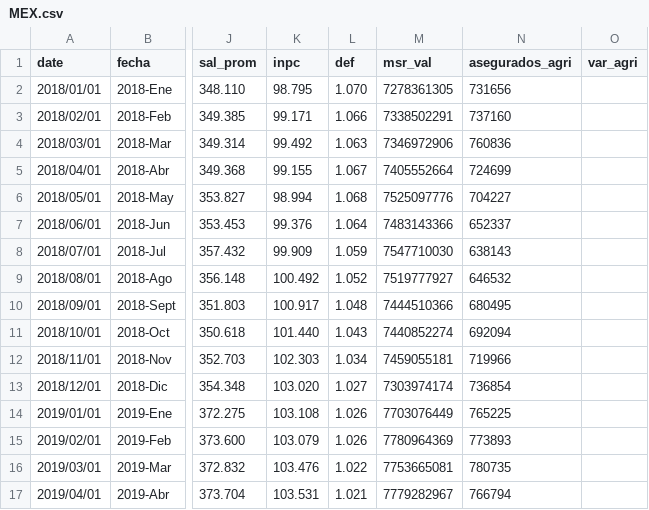
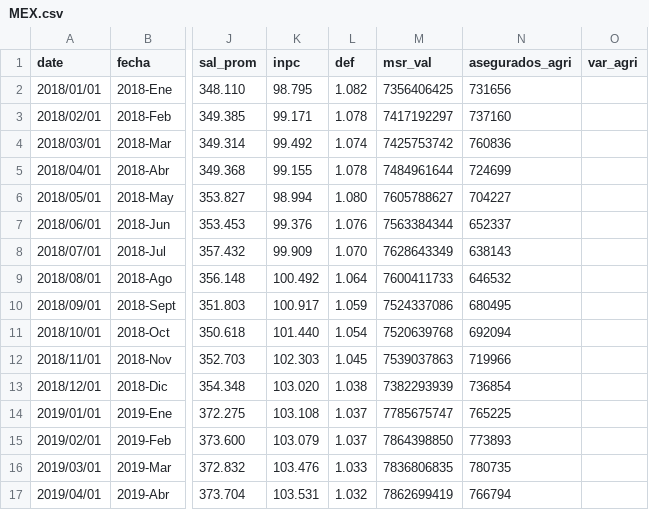
Before and after one commit to paoovela/BID, a CSV file: MEX.csv, drawn as a sheet; only a part is shown, gaps mark what is left out; the diff covers the shown part only; the diff names each change by its address in the sheet, - before the commit and + after, or states it on an @@ line.

Commit message:
Add files via upload

```diff
--- a/MEX.csv
+++ b/MEX.csv
-L2 (def): 1.070
+L2 (def): 1.082
-M2 (msr_val): 7278361305
+M2 (msr_val): 7356406425
-L3 (def): 1.066
+L3 (def): 1.078
-M3 (msr_val): 7338502291
+M3 (msr_val): 7417192297
-L4 (def): 1.063
+L4 (def): 1.074
-M4 (msr_val): 7346972906
+M4 (msr_val): 7425753742
-L5 (def): 1.067
+L5 (def): 1.078
-M5 (msr_val): 7405552664
+M5 (msr_val): 7484961644
-L6 (def): 1.068
+L6 (def): 1.080
-M6 (msr_val): 7525097776
+M6 (msr_val): 7605788627
-L7 (def): 1.064
+L7 (def): 1.076
-M7 (msr_val): 7483143366
+M7 (msr_val): 7563384344
-L8 (def): 1.059
+L8 (def): 1.070
-M8 (msr_val): 7547710030
+M8 (msr_val): 7628643349
-L9 (def): 1.052
+L9 (def): 1.064
-M9 (msr_val): 7519777927
+M9 (msr_val): 7600411733
-L10 (def): 1.048
+L10 (def): 1.059
-M10 (msr_val): 7444510366
+M10 (msr_val): 7524337086
-L11 (def): 1.043
+L11 (def): 1.054
-M11 (msr_val): 7440852274
+M11 (msr_val): 7520639768
-L12 (def): 1.034
+L12 (def): 1.045
-M12 (msr_val): 7459055181
+M12 (msr_val): 7539037863
-L13 (def): 1.027
+L13 (def): 1.038
-M13 (msr_val): 7303974174
+M13 (msr_val): 7382293939
-L14:L15 (def): 1.026
+L14:L15 (def): 1.037
-M14 (msr_val): 7703076449
+M14 (msr_val): 7785675747
-M15 (msr_val): 7780964369
+M15 (msr_val): 7864398850
-L16 (def): 1.022
+L16 (def): 1.033
-M16 (msr_val): 7753665081
+M16 (msr_val): 7836806835
-L17 (def): 1.021
+L17 (def): 1.032
-M17 (msr_val): 7779282967
+M17 (msr_val): 7862699419
```
Also changed, not shown: 1 added row and 24 edited cells elsewhere in this file.
